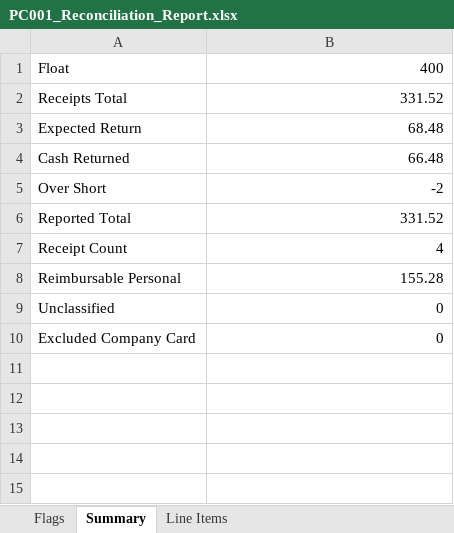
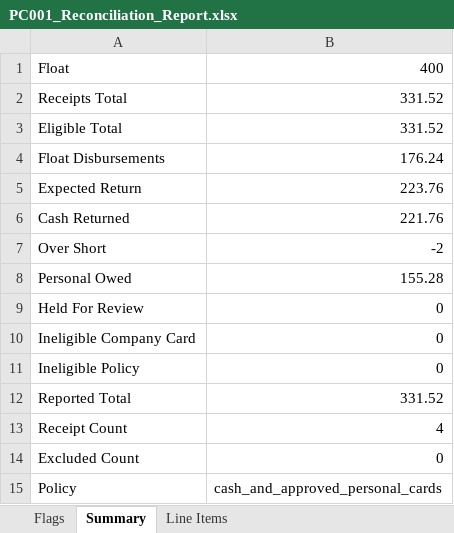
Before and after one commit to linux81-prog/ProductionTools, an Excel workbook: docs/stage1-demo/PC001_Reconciliation_Report.xlsx, sheet Summary, drawn as a sheet; values as stored, in another font and other column widths than the file's, no borders; removed rows and columns are numbered as before the commit, all else as after; the diff names each change by its address in the sheet, - before the commit and + after, or states it on an @@ line.

```diff
--- a/docs/stage1-demo/PC001_Reconciliation_Report.xlsx (sheet Summary)
+++ b/docs/stage1-demo/PC001_Reconciliation_Report.xlsx (sheet Summary)
+row 3: Eligible Total | 331.52
+row 4: Float Disbursements | 176.24
-B5: 68.48
+B5: 223.76
-B6: 66.48
+B6: 221.76
+row 8: Personal Owed | 155.28
+row 9: Held For Review | 0
+row 10: Ineligible Company Card | 0
+row 11: Ineligible Policy | 0
-row 8: Reimbursable Personal | 155.28
-row 9: Unclassified | 0
-A14: Excluded Company Card
+A14: Excluded Count
+row 15: Policy | cash_and_approved_personal_cards
```
Also changed, not shown: sheet Flags, 21 other files.
